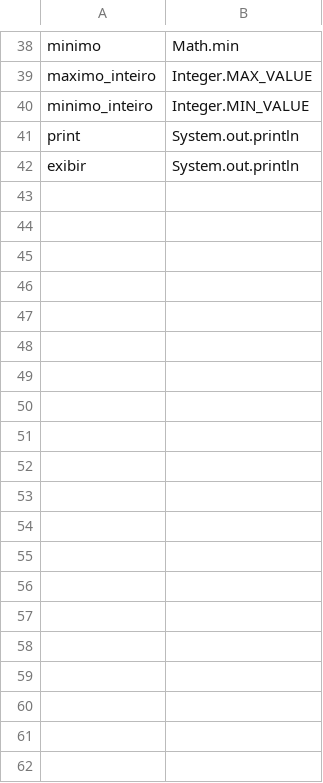
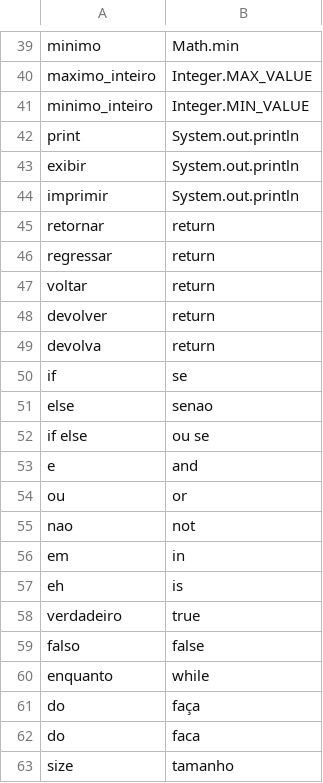
Before and after one commit to yoshinodev/langplusplus, a CSV file: translations/Portuguese_Java.csv, drawn as a sheet; only a part is shown, gaps mark what is left out; the diff covers the shown part only; the diff names each change by its address in the sheet, - before the commit and + after, or states it on an @@ line.

Commit message:
Add more words in Portuguese-Java

```diff
--- a/translations/Portuguese_Java.csv
+++ b/translations/Portuguese_Java.csv
+row 44: imprimir | System.out.println
+row 45: retornar | return
+row 46: regressar | return
+row 47: voltar | return
+row 48: devolver | return
+row 49: devolva | return
+row 50: if | se
+row 51: else | senao
+row 52: if else | ou se
+row 53: e | and
+row 54: ou | or
+row 55: nao | not
+row 56: em | in
+row 57: eh | is
+row 58: verdadeiro | true
+row 59: falso | false
+row 60: enquanto | while
+row 61: do | faça
+row 62: do | faca
+row 63: size | tamanho
```
Also changed, not shown: 52 added rows elsewhere in this file.
